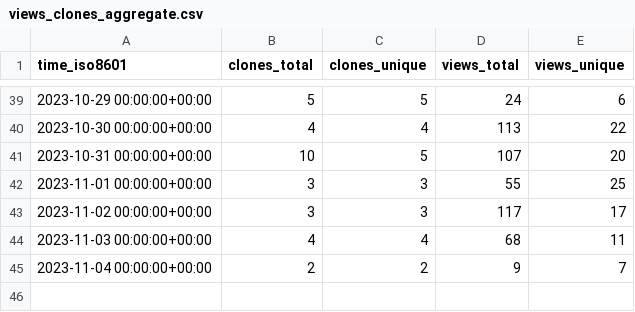
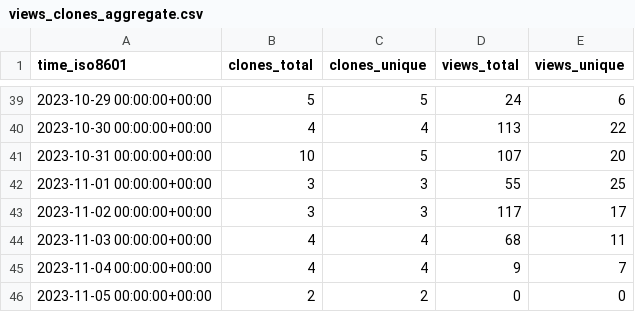
Before and after one commit to DynamicsAndNeuralSystems/catch22, a CSV file: DynamicsAndNeuralSystems/catch22/ghrs-data/views_clones_aggregate.csv, drawn as a sheet; only a part is shown, gaps mark what is left out.

```diff
--- a/DynamicsAndNeuralSystems/catch22/ghrs-data/views_clones_aggregate.csv
+++ b/DynamicsAndNeuralSystems/catch22/ghrs-data/views_clones_aggregate.csv
@@ -44,2 +44,3 @@ time_iso8601,clones_total,clones_unique,views_total,views_unique
 2023-11-03 00:00:00+00:00,4,4,68,11
-2023-11-04 00:00:00+00:00,2,2,9,7
+2023-11-04 00:00:00+00:00,4,4,9,7
+2023-11-05 00:00:00+00:00,2,2,0,0
```
Also changed, not shown: 1 other file.
